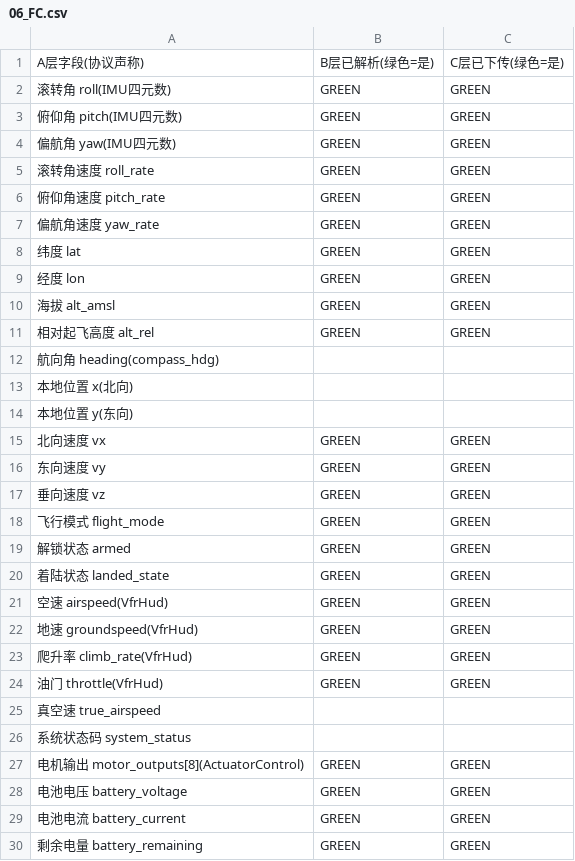
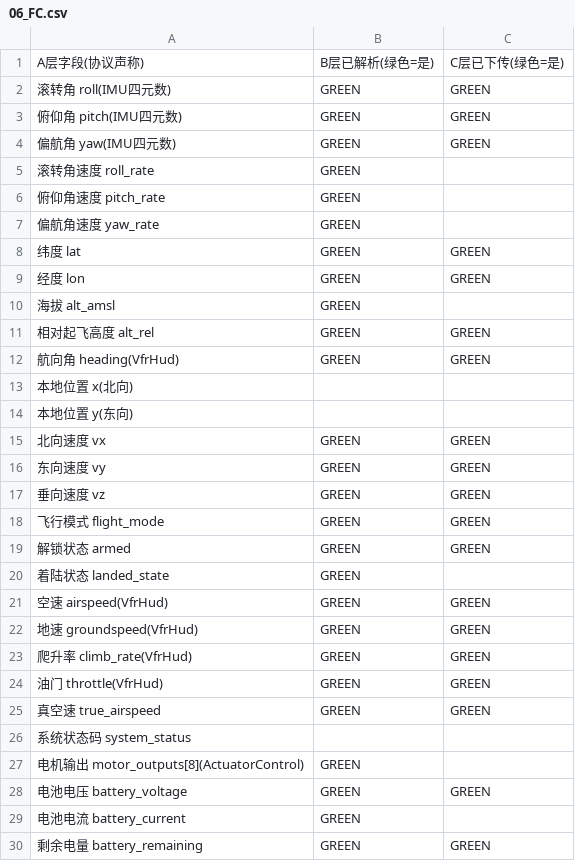
Before and after one commit to yas8086/LINGYUN-CoPilot, a CSV file: docs/lingyun01/0字段解析详情/06_FC.csv, drawn as a sheet.

```diff
--- a/docs/lingyun01/0字段解析详情/06_FC.csv
+++ b/docs/lingyun01/0字段解析详情/06_FC.csv
@@ -4,10 +4,10 @@ A层字段(协议声称),B层已解析(绿色=是),C层已下传(绿色=是)
 偏航角 yaw(IMU四元数),GREEN,GREEN
-滚转角速度 roll_rate,GREEN,GREEN
-俯仰角速度 pitch_rate,GREEN,GREEN
-偏航角速度 yaw_rate,GREEN,GREEN
+滚转角速度 roll_rate,GREEN,
+俯仰角速度 pitch_rate,GREEN,
+偏航角速度 yaw_rate,GREEN,
 纬度 lat,GREEN,GREEN
 经度 lon,GREEN,GREEN
-海拔 alt_amsl,GREEN,GREEN
+海拔 alt_amsl,GREEN,
 相对起飞高度 alt_rel,GREEN,GREEN
-航向角 heading(compass_hdg),,
+航向角 heading(VfrHud),GREEN,GREEN
 本地位置 x(北向),,
@@ -19,3 +19,3 @@ A层字段(协议声称),B层已解析(绿色=是),C层已下传(绿色=是)
 解锁状态 armed,GREEN,GREEN
-着陆状态 landed_state,GREEN,GREEN
+着陆状态 landed_state,GREEN,
 空速 airspeed(VfrHud),GREEN,GREEN
@@ -24,7 +24,7 @@ A层字段(协议声称),B层已解析(绿色=是),C层已下传(绿色=是)
 油门 throttle(VfrHud),GREEN,GREEN
-真空速 true_airspeed,,
+真空速 true_airspeed,GREEN,GREEN
 系统状态码 system_status,,
-电机输出 motor_outputs[8](ActuatorControl),GREEN,GREEN
+电机输出 motor_outputs[8](ActuatorControl),GREEN,
 电池电压 battery_voltage,GREEN,GREEN
-电池电流 battery_current,GREEN,GREEN
+电池电流 battery_current,GREEN,
 剩余电量 battery_remaining,GREEN,GREEN
```
Also changed, not shown: docs/lingyun01/0字段解析详情/01_BMS_102S.csv, docs/lingyun01/0字段解析详情/02_BackupBMS_12S.csv, 13 other files.
